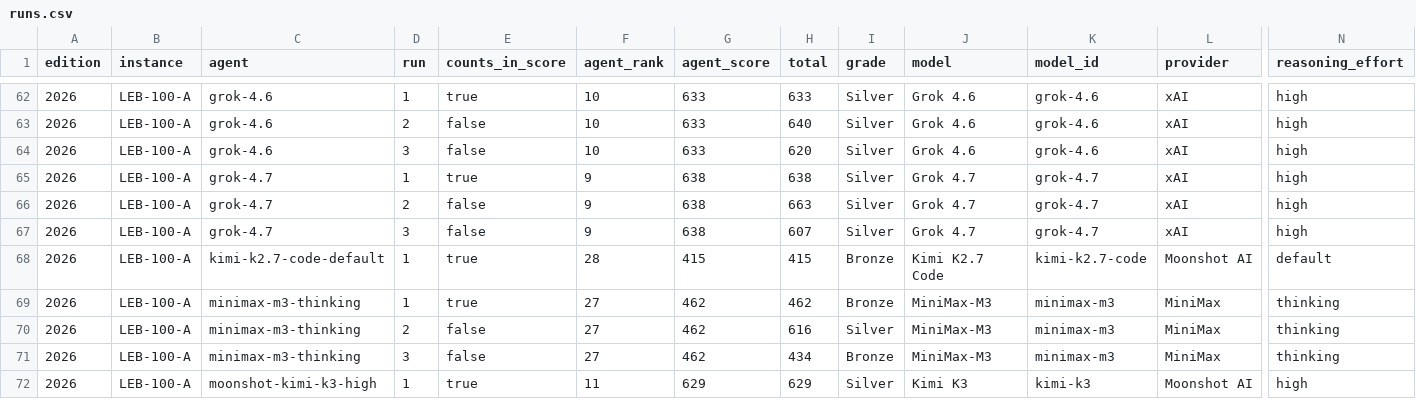
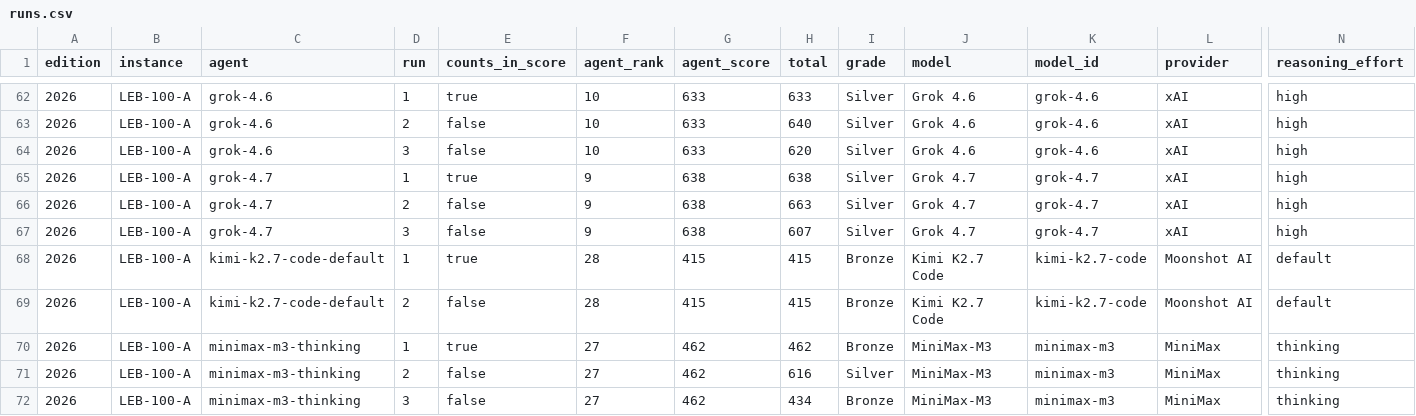
Before and after one commit to samirhvbr/samirhv-site, a CSV file: samirhv/public/data/ai-benchmark/runs.csv, drawn as a sheet; only a part is shown, gaps mark what is left out; the shorter side is filled out with more unchanged rows; rows hold the shown columns only; the diff names each change by its address in the sheet, - before the commit and + after, or states it on an @@ line.

```diff
--- a/samirhv/public/data/ai-benchmark/runs.csv
+++ b/samirhv/public/data/ai-benchmark/runs.csv
+row 69: 2026 | LEB-100-A | kimi-k2.7-code-default | 2 | false | 28 | 415 | 415 | Bronze | Kimi K2.7 Code | kimi-k2.7-code | Moonshot AI | default
```
Also changed, not shown: samirhv/public/data/ai-benchmark/flaws.csv, 4 other files.
